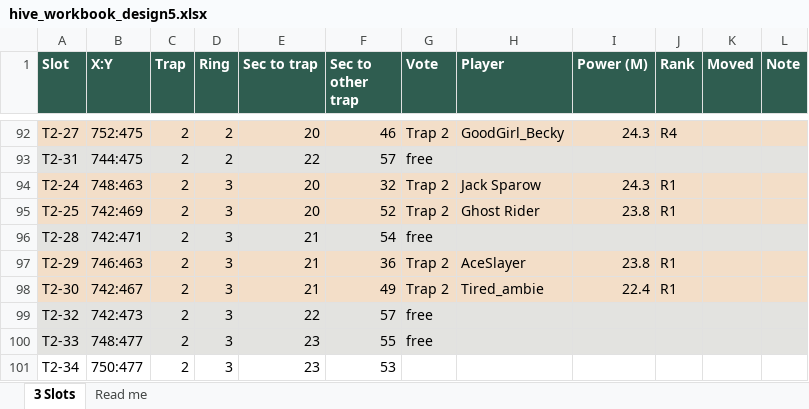
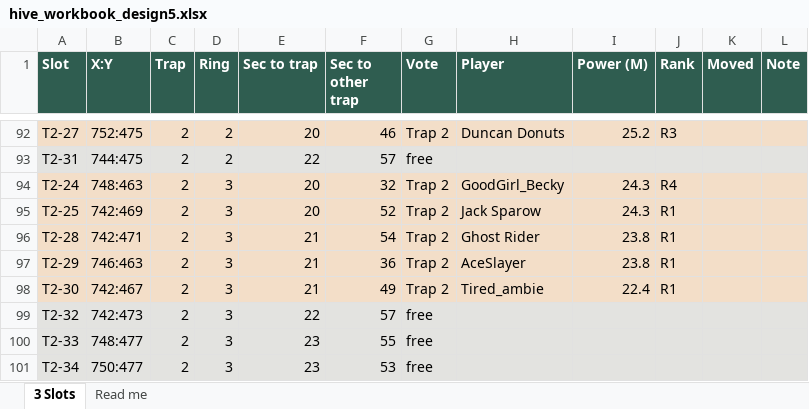
Before and after one commit to MarsmanKingshot/gld-hive-2to1, an Excel workbook: hive_workbook_design5.xlsx, sheet 3 Slots, drawn as a sheet; only a part is shown, gaps mark what is left out; values as stored, in another font and other column widths than the file's, no borders; the diff covers the shown part only; the diff names each change by its address in the sheet, - before the commit and + after, or states it on an @@ line.

```diff
--- a/hive_workbook_design5.xlsx (sheet 3 Slots)
+++ b/hive_workbook_design5.xlsx (sheet 3 Slots)
-H92 (Player): GoodGirl_Becky
+H92 (Player): Duncan Donuts
-I92 (Power (M)): 24.3
+I92 (Power (M)): 25.2
-J92 (Rank): R4
+J92 (Rank): R3
-H94 (Player): Jack Sparow
+H94 (Player): GoodGirl_Becky
-J94 (Rank): R1
+J94 (Rank): R4
-H95 (Player): Ghost Rider
+H95 (Player): Jack Sparow
-I95 (Power (M)): 23.8
+I95 (Power (M)): 24.3
-G96 (Vote): free
+G96 (Vote): Trap 2
-H96 (Player): (empty)
+H96 (Player): Ghost Rider
-I96 (Power (M)): (empty)
+I96 (Power (M)): 23.8
-J96 (Rank): (empty)
+J96 (Rank): R1
-A101:L101 fill: none
+A101:L101 fill: #E3E3E0
-G101 (Vote): (empty)
+G101 (Vote): free
```
Also changed, not shown: 32 edited cells elsewhere in this sheet, 7 other files.
